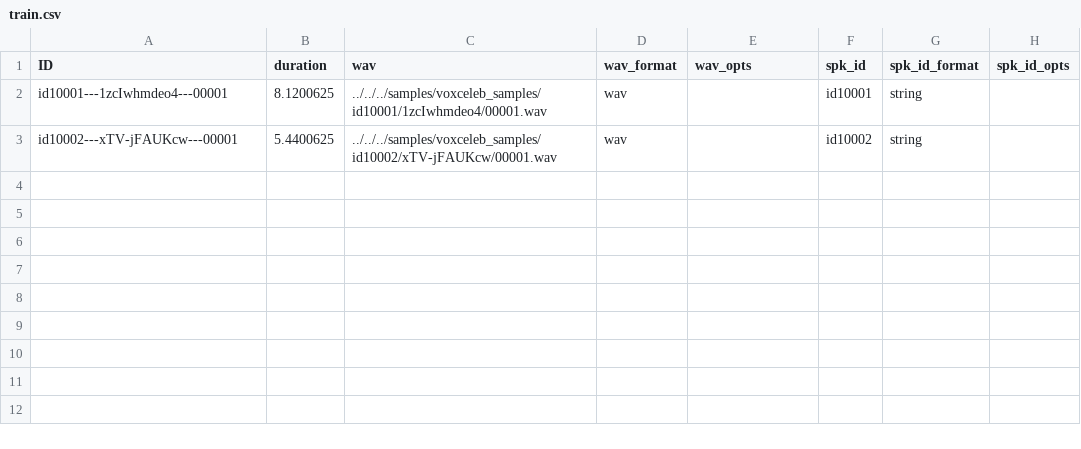
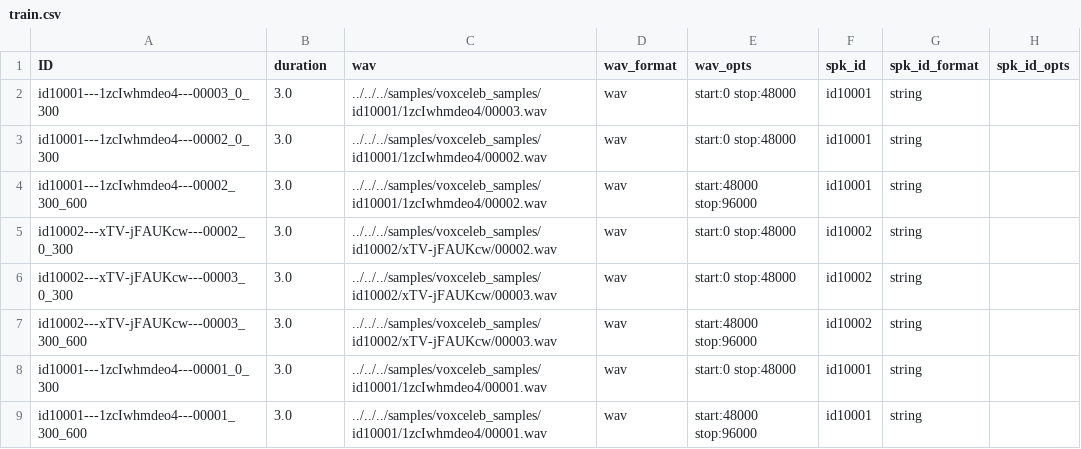
Before and after one commit to speechbrain/speechbrain, a CSV file: samples/voxceleb_samples/train.csv, drawn as a sheet.

Commit message:
Updated voxceleb1_prepare.py to match verification structure

```diff
--- a/samples/voxceleb_samples/train.csv
+++ b/samples/voxceleb_samples/train.csv
@@ -1,3 +1,9 @@
 ID,duration,wav,wav_format,wav_opts,spk_id,spk_id_format,spk_id_opts
-id10001---1zcIwhmdeo4---00001,8.1200625,../../../samples/voxceleb_samples/id10001/1zcIwhmdeo4/00001.wav,wav, ,id10001,string,
-id10002---xTV-jFAUKcw---00001,5.4400625,../../../samples/voxceleb_samples/id10002/xTV-jFAUKcw/00001.wav,wav, ,id10002,string,
+id10001---1zcIwhmdeo4---00003_0_300,3.0,../../../samples/voxceleb_samples/id10001/1zcIwhmdeo4/00003.wav,wav,start:0 stop:48000,id10001,string,
+id10001---1zcIwhmdeo4---00002_0_300,3.0,../../../samples/voxceleb_samples/id10001/1zcIwhmdeo4/00002.wav,wav,start:0 stop:48000,id10001,string,
+id10001---1zcIwhmdeo4---00002_300_600,3.0,../../../samples/voxceleb_samples/id10001/1zcIwhmdeo4/00002.wav,wav,start:48000 stop:96000,id10001,string,
+id10002---xTV-jFAUKcw---00002_0_300,3.0,../../../samples/voxceleb_samples/id10002/xTV-jFAUKcw/00002.wav,wav,start:0 stop:48000,id10002,string,
+id10002---xTV-jFAUKcw---00003_0_300,3.0,../../../samples/voxceleb_samples/id10002/xTV-jFAUKcw/00003.wav,wav,start:0 stop:48000,id10002,string,
+id10002---xTV-jFAUKcw---00003_300_600,3.0,../../../samples/voxceleb_samples/id10002/xTV-jFAUKcw/00003.wav,wav,start:48000 stop:96000,id10002,string,
+id10001---1zcIwhmdeo4---00001_0_300,3.0,../../../samples/voxceleb_samples/id10001/1zcIwhmdeo4/00001.wav,wav,start:0 stop:48000,id10001,string,
+id10001---1zcIwhmdeo4---00001_300_600,3.0,../../../samples/voxceleb_samples/id10001/1zcIwhmdeo4/00001.wav,wav,start:48000 stop:96000,id10001,string,
```
Also changed, not shown: samples/voxceleb_samples/dev.csv, 5 other files.
